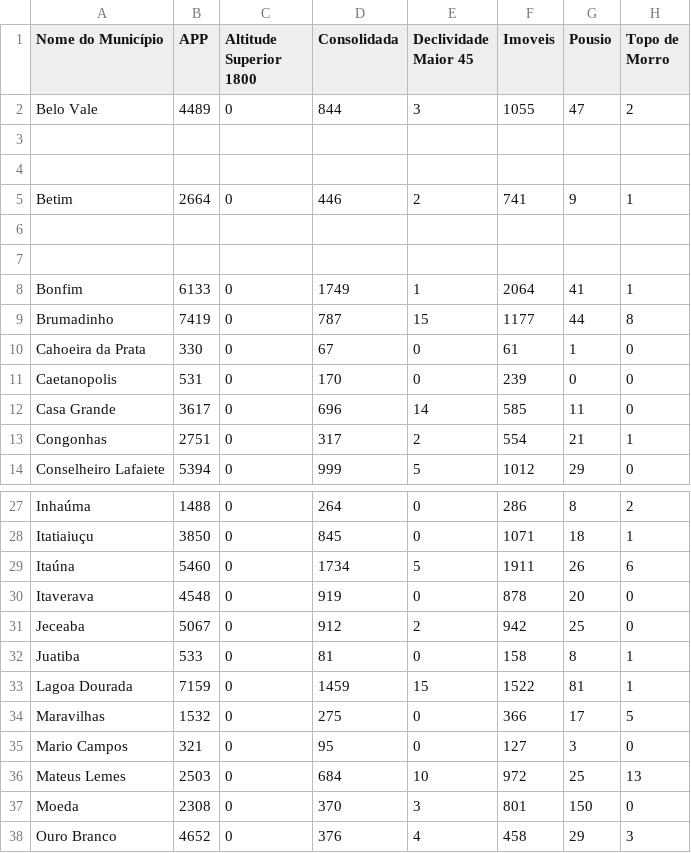
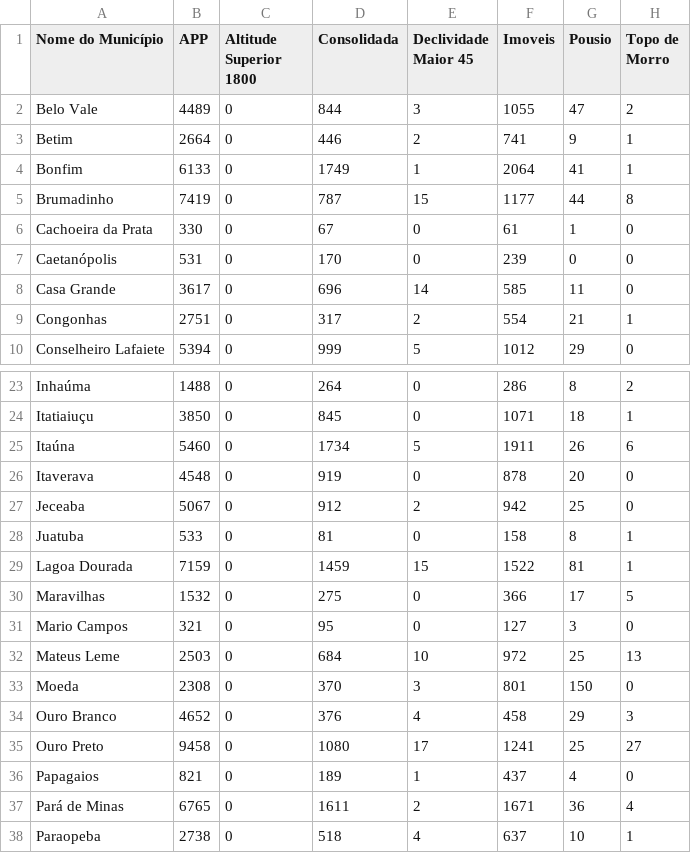
Before and after one commit to TavaresCarlos/TerrainIntelGIS, a CSV file: notebook/CAR-recursos-naturais.csv, drawn as a sheet; only a part is shown, gaps mark what is left out; the shorter side is filled out with more unchanged rows; removed rows and columns are numbered as before the commit, all else as after; rows hold the shown columns only; the diff names each change by its address in the sheet, - before the commit and + after, or states it on an @@ line.

Commit message:
Estatistica descritiva adicionada para o dataset CAR

```diff
--- a/notebook/CAR-recursos-naturais.csv
+++ b/notebook/CAR-recursos-naturais.csv
-row 3: (empty)
-row 4: (empty)
-row 6: (empty)
-row 7: (empty)
-A6 (Nome do Município): Cahoeira da Prata
+A6 (Nome do Município): Cachoeira da Prata
-A7 (Nome do Município): Caetanopolis
+A7 (Nome do Município): Caetanópolis
-A28 (Nome do Município): Juatiba
+A28 (Nome do Município): Juatuba
-A32 (Nome do Município): Mateus Lemes
+A32 (Nome do Município): Mateus Leme
```
Also changed, not shown: 1 other file.
